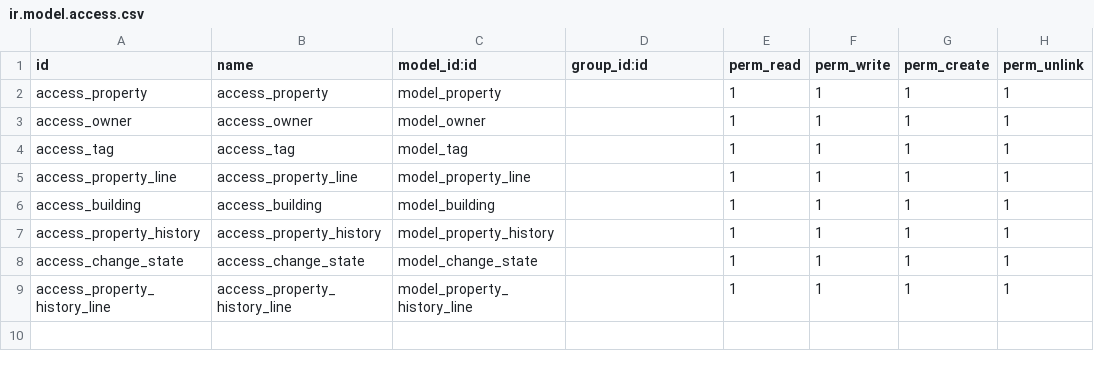
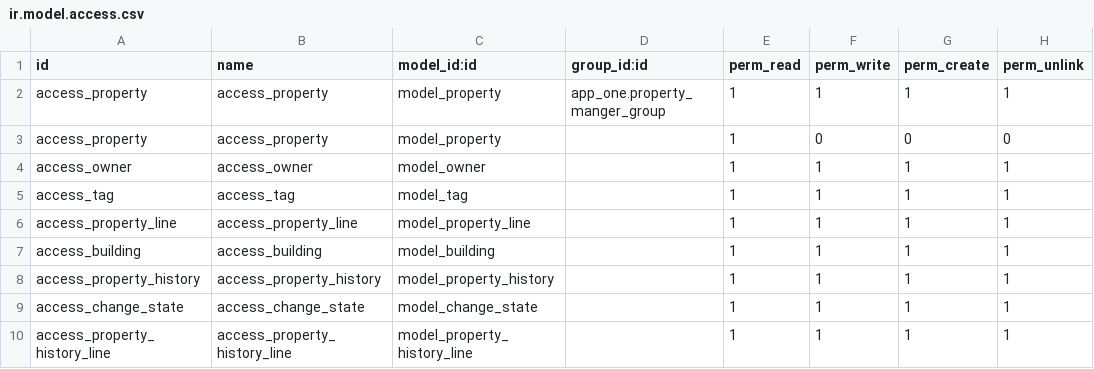
Before and after one commit to Abdulrahman-Fouad/app_one, a CSV file: security/ir.model.access.csv, drawn as a sheet.

Commit message:
Security: Access Rights and Groups (P1)

```diff
--- a/security/ir.model.access.csv
+++ b/security/ir.model.access.csv
@@ -1,3 +1,4 @@
 id,name,model_id:id,group_id:id,perm_read,perm_write,perm_create,perm_unlink
-access_property,access_property,model_property,,1,1,1,1
+access_property,access_property,model_property,app_one.property_manger_group,1,1,1,1
+access_property,access_property,model_property,,1,0,0,0
 access_owner,access_owner,model_owner,,1,1,1,1
```
Also changed, not shown: 6 other files.
